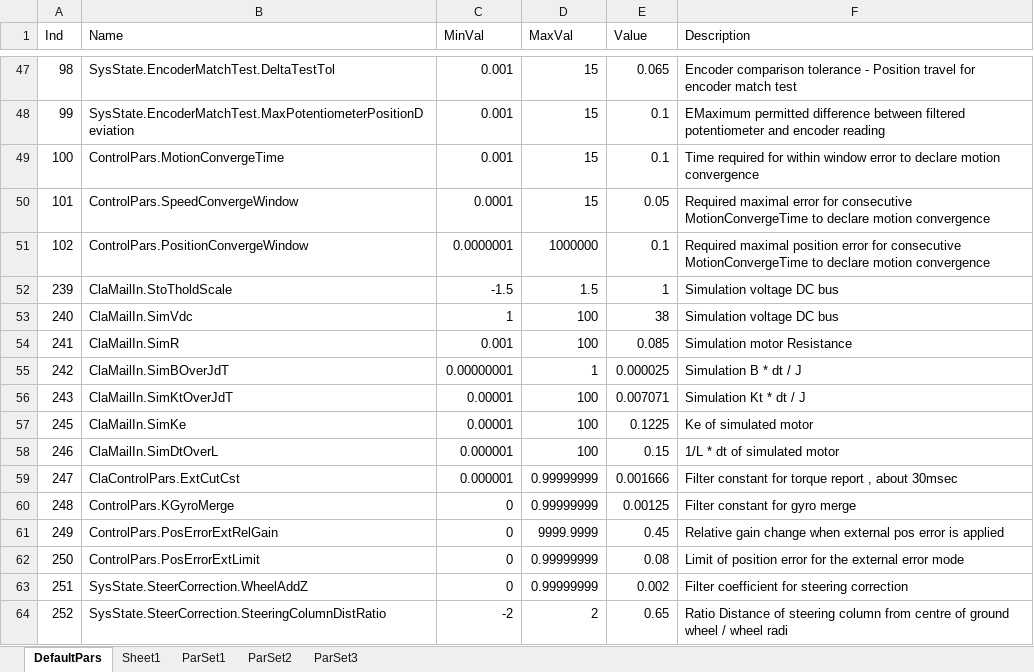
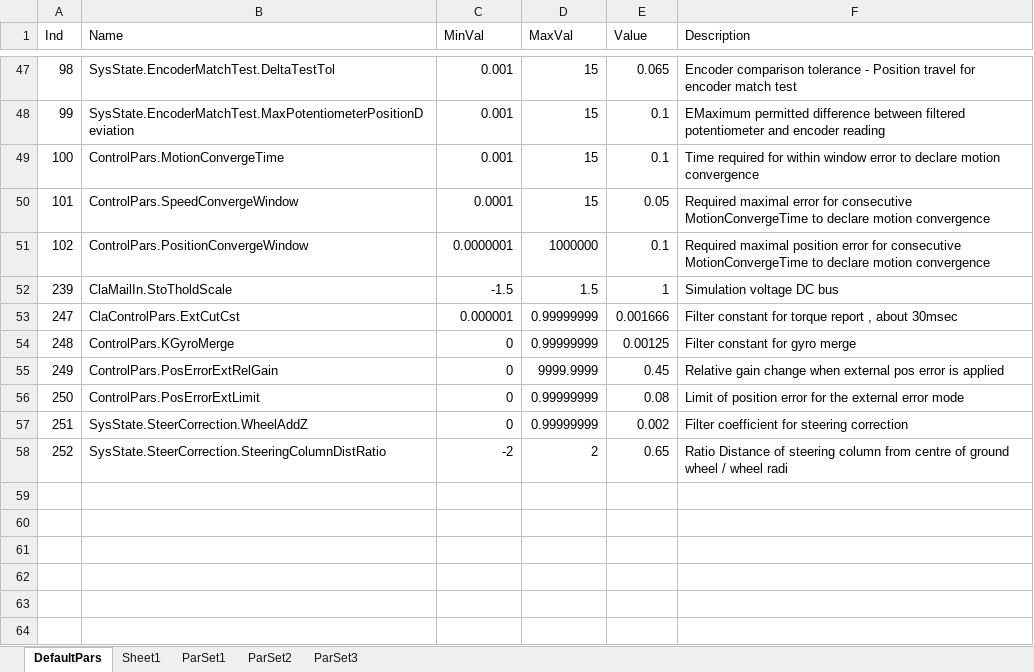
Before and after one commit to yahalit/Sensorless, an Excel workbook: Entity/BESensorLessParams_413532721.xlsx, sheet DefaultPars, drawn as a sheet; only a part is shown, gaps mark what is left out; values as stored, in another font and other column widths than the file's, no borders; the diff names each change by its address in the sheet, - before the commit and + after, or states it on an @@ line.

```diff
--- a/Entity/BESensorLessParams_413532721.xlsx (sheet DefaultPars)
+++ b/Entity/BESensorLessParams_413532721.xlsx (sheet DefaultPars)
-row 53: 240 | ClaMailIn.SimVdc | 1 | 100 | 38 | Simulation voltage DC bus
-row 54: 241 | ClaMailIn.SimR | 0.001 | 100 | 0.085 | Simulation motor Resistance
-row 55: 242 | ClaMailIn.SimBOverJdT | 0.00000001 | 1 | 0.000025 | Simulation B * dt / J
-row 56: 243 | ClaMailIn.SimKtOverJdT | 0.00001 | 100 | 0.007071 | Simulation Kt * dt / J
-row 57: 245 | ClaMailIn.SimKe | 0.00001 | 100 | 0.1225 | Ke of simulated motor
-row 58: 246 | ClaMailIn.SimDtOverL | 0.000001 | 100 | 0.15 | 1/L * dt of simulated motor
```
Also changed, not shown: Kvaser/BETest/BESensorLessParamsB.xlsx, Kvaser/BETest/BESensorlessParams.xlsx, 35 other files.
